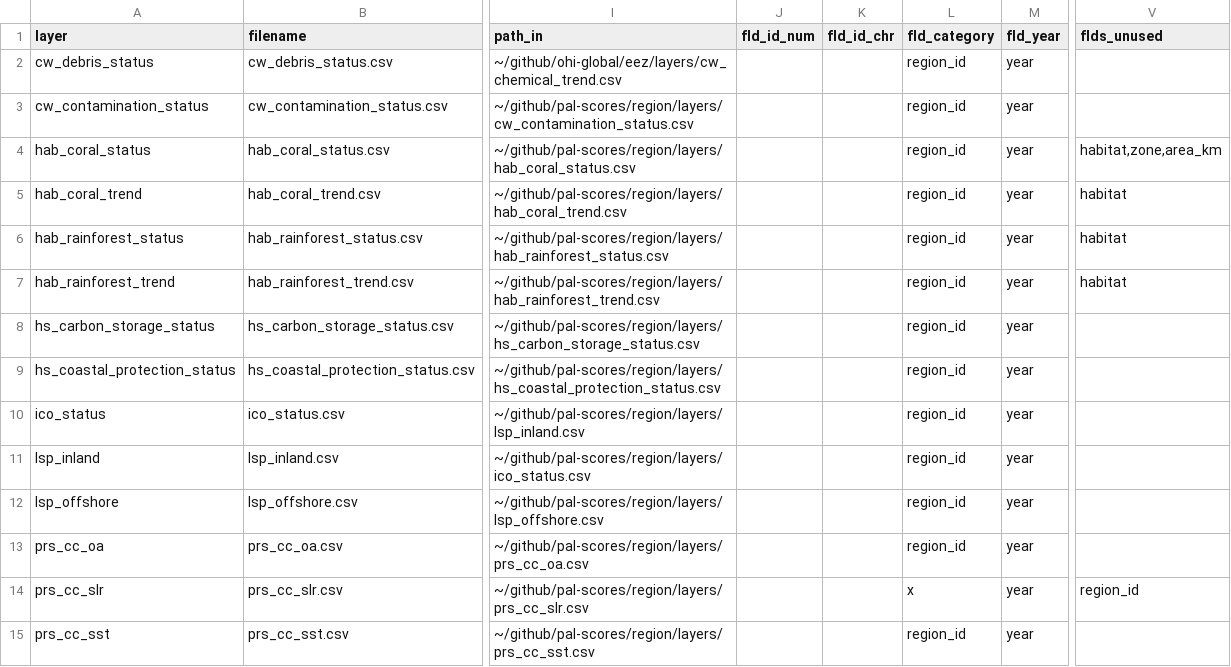
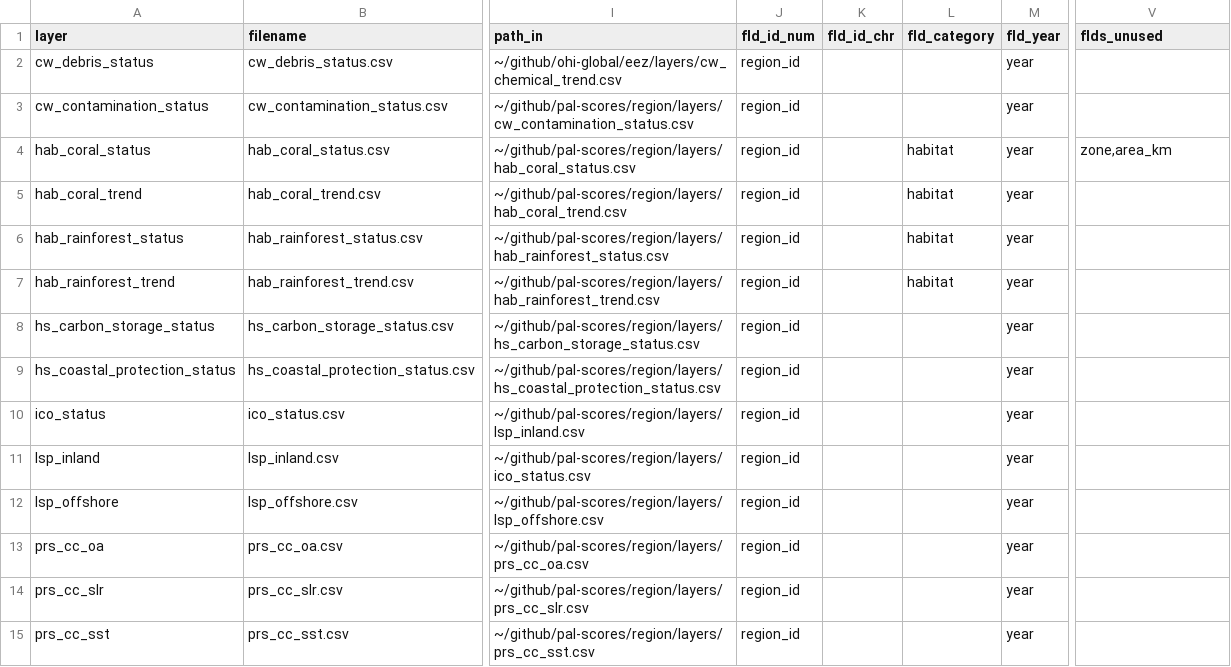
Before and after one commit to OHI-4site/pal-scores, a CSV file: region/layers.csv, drawn as a sheet; only a part is shown, gaps mark what is left out; the diff covers the shown part only; the diff names each change by its address in the sheet, - before the commit and + after, or states it on an @@ line.

Commit message:
Update fld_id_num for all new files

```diff
--- a/region/layers.csv
+++ b/region/layers.csv
-J2:J15 (fld_id_num): (empty)
+J2:J15 (fld_id_num): region_id
-L2:L3 (fld_category): region_id
+L2:L3 (fld_category): (empty)
-L4:L7 (fld_category): region_id
+L4:L7 (fld_category): habitat
-V4 (flds_unused): habitat,zone,area_km
+V4 (flds_unused): zone,area_km
-V5:V7 (flds_unused): habitat
+V5:V7 (flds_unused): (empty)
-L8:L13 (fld_category): region_id
+L8:L13 (fld_category): (empty)
-L14 (fld_category): x
+L14 (fld_category): (empty)
-V14 (flds_unused): region_id
+V14 (flds_unused): (empty)
-L15 (fld_category): region_id
+L15 (fld_category): (empty)
```
Also changed, not shown: 2 removed rows and 22 edited cells elsewhere in this file.
